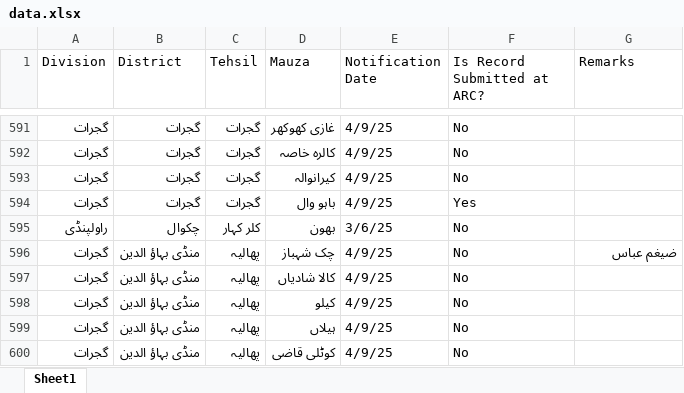
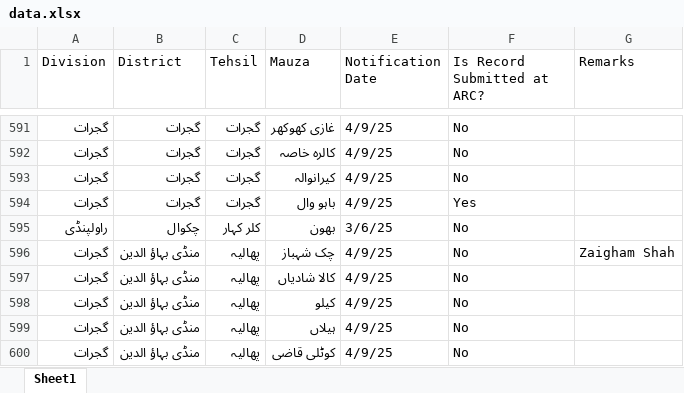
Before and after one commit to zagi512/latest1.0, an Excel workbook: data.xlsx, sheet Sheet1, drawn as a sheet; only a part is shown, gaps mark what is left out; values as stored, in another font and other column widths than the file's, no borders; the diff names each change by its address in the sheet, - before the commit and + after, or states it on an @@ line.

Commit message:
Update data.xlsx from Excel Data Explorer

```diff
--- a/data.xlsx (sheet Sheet1)
+++ b/data.xlsx (sheet Sheet1)
-G596 (Remarks): ضیغم عباس
+G596 (Remarks): Zaigham Shah
```
